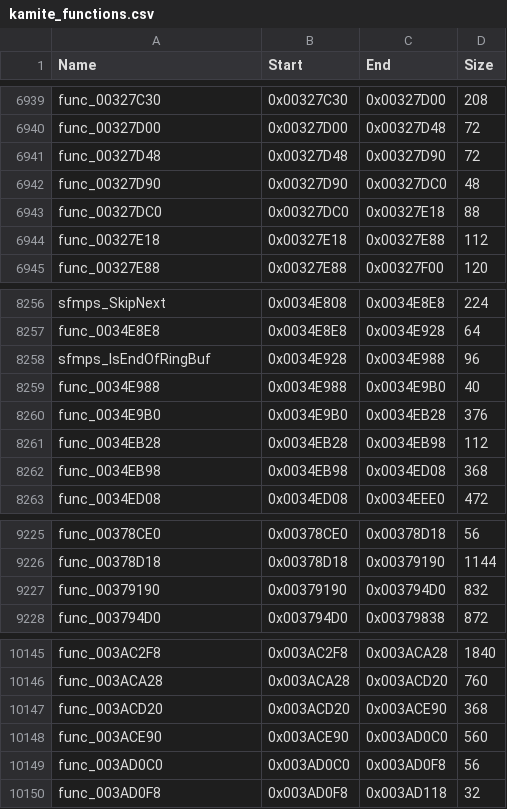
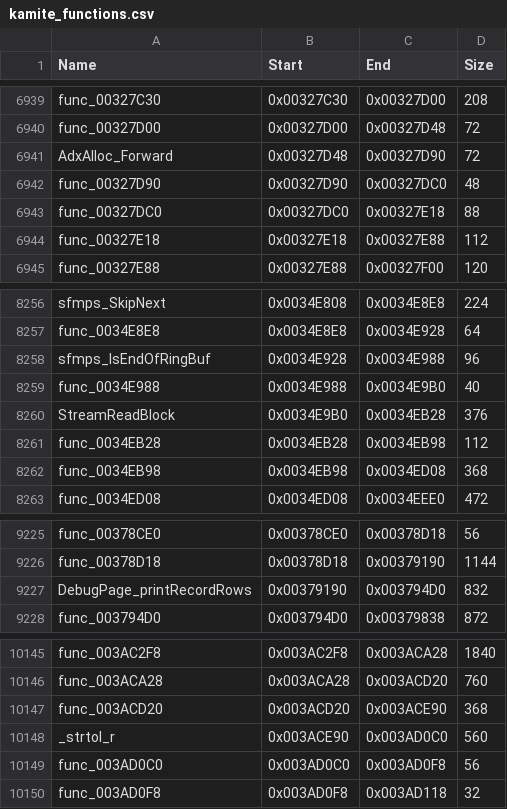
Before and after one commit to kc-anderson/kamite, a CSV file: recomp/kamite_functions.csv, drawn as a sheet; only a part is shown, gaps mark what is left out; the diff covers the shown part only.

```diff
--- a/recomp/kamite_functions.csv
+++ b/recomp/kamite_functions.csv
@@ -6940,3 +6940,3 @@ func_00327C30,0x00327C30,0x00327D00,208
 func_00327D00,0x00327D00,0x00327D48,72
-func_00327D48,0x00327D48,0x00327D90,72
+AdxAlloc_Forward,0x00327D48,0x00327D90,72
 func_00327D90,0x00327D90,0x00327DC0,48
@@ -8259,3 +8259,3 @@ sfmps_IsEndOfRingBuf,0x0034E928,0x0034E988,96
 func_0034E988,0x0034E988,0x0034E9B0,40
-func_0034E9B0,0x0034E9B0,0x0034EB28,376
+StreamReadBlock,0x0034E9B0,0x0034EB28,376
 func_0034EB28,0x0034EB28,0x0034EB98,112
@@ -9226,3 +9226,3 @@ func_00378CE0,0x00378CE0,0x00378D18,56
 func_00378D18,0x00378D18,0x00379190,1144
-func_00379190,0x00379190,0x003794D0,832
+DebugPage_printRecordRows,0x00379190,0x003794D0,832
 func_003794D0,0x003794D0,0x00379838,872
@@ -10147,3 +10147,3 @@ func_003ACA28,0x003ACA28,0x003ACD20,760
 func_003ACD20,0x003ACD20,0x003ACE90,368
-func_003ACE90,0x003ACE90,0x003AD0C0,560
+_strtol_r,0x003ACE90,0x003AD0C0,560
 func_003AD0C0,0x003AD0C0,0x003AD0F8,56
```
Also changed, not shown: 5 edited cells elsewhere in this file, 5 other files.
